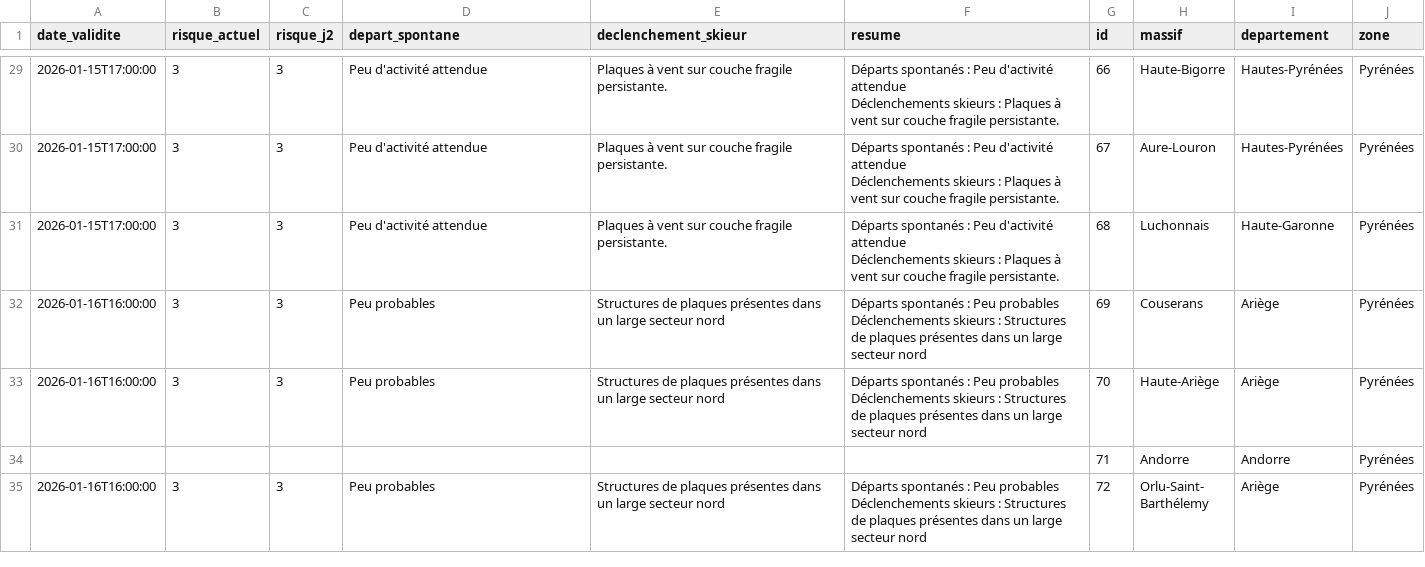
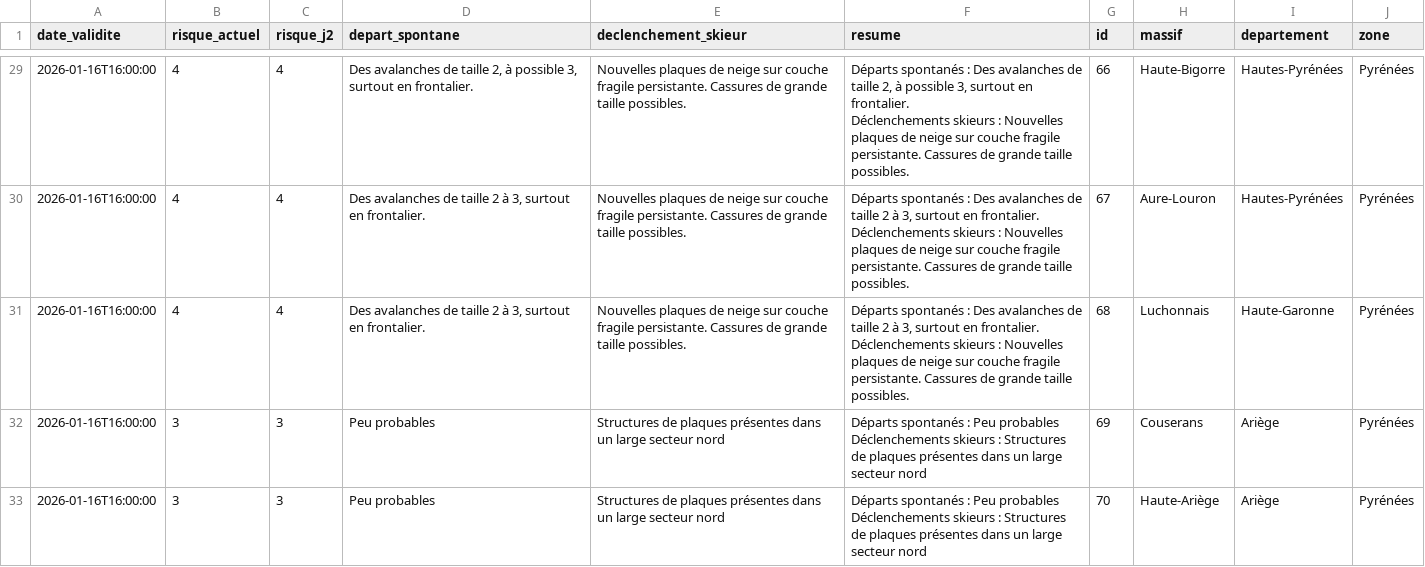
Before and after one commit to Tinevagio/Ski-touring-live, a CSV file: data/bera_latest.csv, drawn as a sheet; only a part is shown, gaps mark what is left out; the shorter side is filled out with more unchanged rows; ↵ is a line break in a cell; the diff covers the shown part only; the diff names each change by its address in the sheet, - before the commit and + after, or states it on an @@ line.

```diff
--- a/data/bera_latest.csv
+++ b/data/bera_latest.csv
-A29:A31 (date_validite): 2026-01-15T17:00:00
+A29:A31 (date_validite): 2026-01-16T16:00:00
-B29:B31 (risque_actuel): 3
+B29:B31 (risque_actuel): 4
-C29:C31 (risque_j2): 3
+C29:C31 (risque_j2): 4
-D29 (depart_spontane): Peu d'activité attendue
+D29 (depart_spontane): Des avalanches de taille 2, à possible 3, surtout en frontalier.
-E29:E31 (declenchement_skieur): Plaques à vent sur couche fragile persistante.
+E29:E31 (declenchement_skieur): Nouvelles plaques de neige sur couche fragile persistante. Cassures de grande taille possibles.
-F29 (resume): …spontanés : Peu d'activité attendue ↵ Déclenchements skieurs : Plaques à vent sur couche fragile persistante.
+F29 (resume): …spontanés : Des avalanches de taille 2, à possible 3, surtout en frontalier. ↵ Déclenchements skieurs : Nouvelles plaques de neige sur couche fragile persistante. Cassures de grande taille possibles.
-D30:D31 (depart_spontane): Peu d'activité attendue
+D30:D31 (depart_spontane): Des avalanches de taille 2 à 3, surtout en frontalier.
-F30:F31 (resume): …spontanés : Peu d'activité attendue ↵ Déclenchements skieurs : Plaques à vent sur couche fragile persistante.
+F30:F31 (resume): …spontanés : Des avalanches de taille 2 à 3, surtout en frontalier. ↵ Déclenchements skieurs : Nouvelles plaques de neige sur couche fragile persistante. Cassures de grande taille possibles.
```
Also changed, not shown: 79 edited cells elsewhere in this file.
